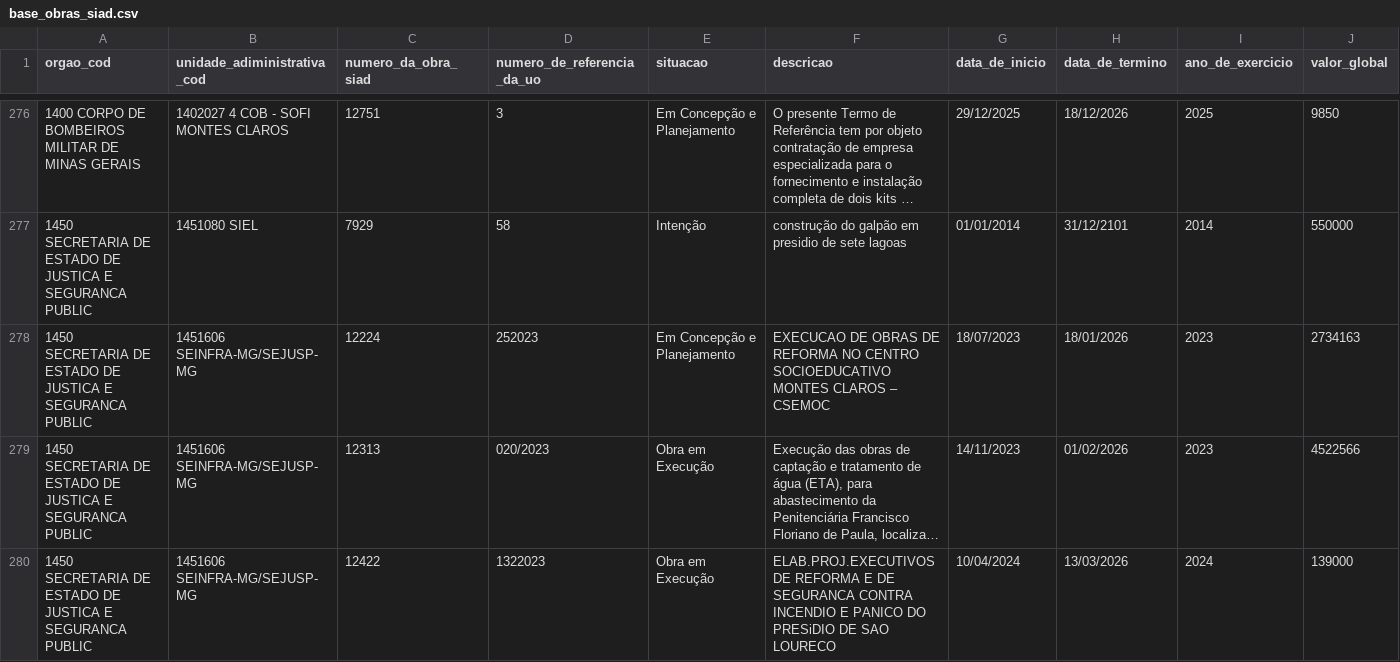
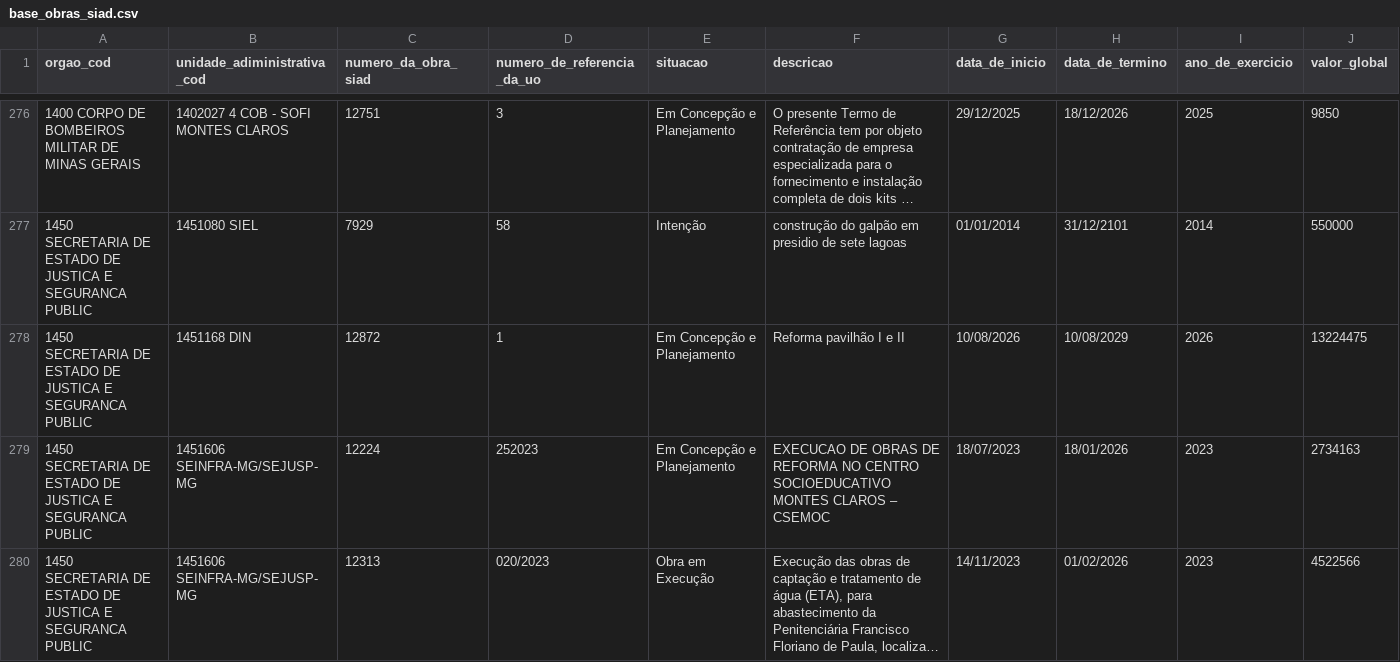
Before and after one commit to splor-mg/dados-sisor-2026, a CSV file: data/base_obras_siad.csv, drawn as a sheet; only a part is shown, gaps mark what is left out; the shorter side is filled out with more unchanged rows; long unchanged cells end in …; the diff names each change by its address in the sheet, - before the commit and + after, or states it on an @@ line.

```diff
--- a/data/base_obras_siad.csv
+++ b/data/base_obras_siad.csv
+row 278: 1450 SECRETARIA DE ESTADO DE JUSTICA E SEGURANCA PUBLIC | 1451168 DIN | 12872 | 1 | Em Concepção e Planejamento | Reforma pavilhão I e II | 10/08/2026 | 10/08/2029 | 2026 | 13224475
```
Also changed, not shown: data/base_orcam_receita_fiscal.csv, 3 other files.
